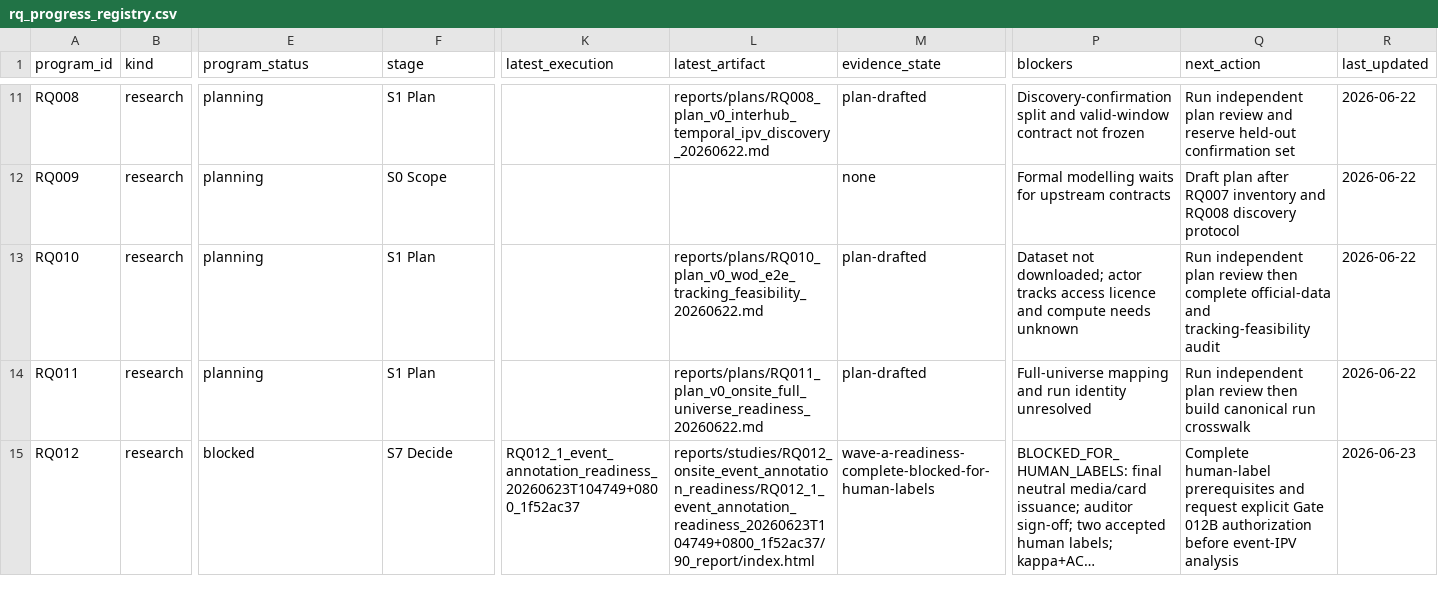
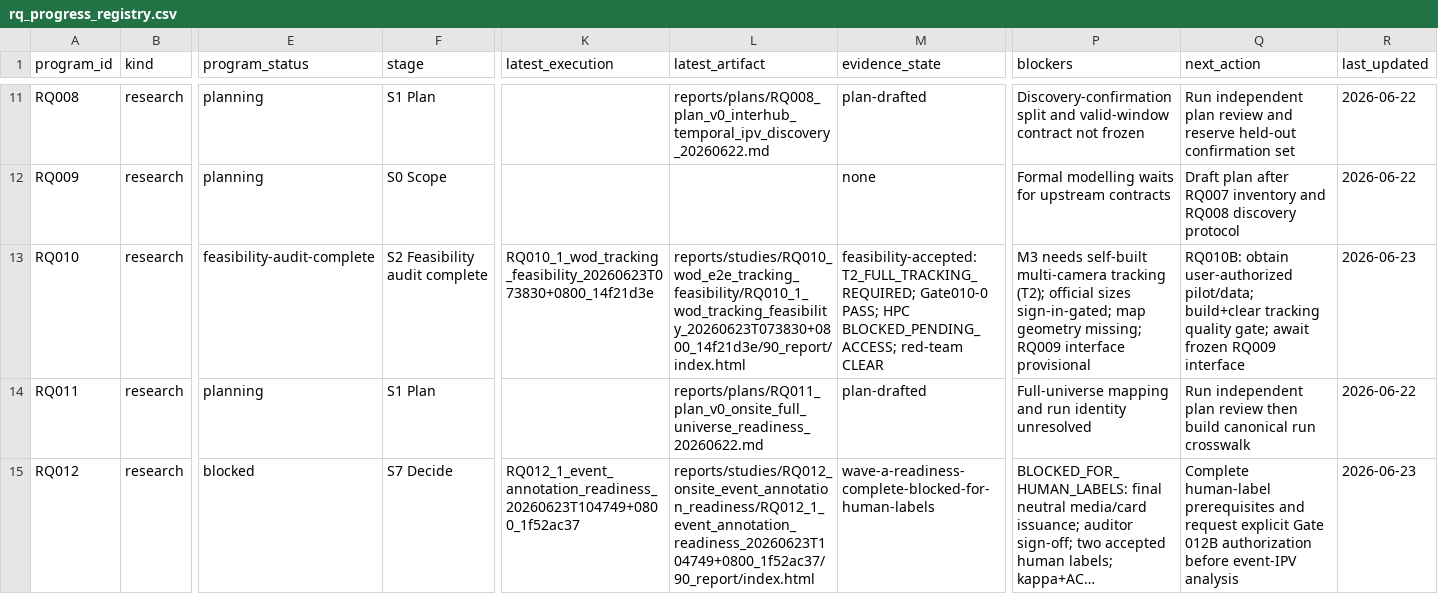
Before and after one commit to zxc-tju/ipv_estimation, a CSV file: reports/knowledge/rq_progress_registry.csv, drawn as a sheet; only a part is shown, gaps mark what is left out; long unchanged cells end in …; the diff names each change by its address in the sheet, - before the commit and + after, or states it on an @@ line.

```diff
--- a/reports/knowledge/rq_progress_registry.csv
+++ b/reports/knowledge/rq_progress_registry.csv
-E13 (program_status): planning
+E13 (program_status): feasibility-audit-complete
-F13 (stage): S1 Plan
+F13 (stage): S2 Feasibility audit complete
-K13 (latest_execution): (empty)
+K13 (latest_execution): RQ010_1_wod_tracking_feasibility_20260623T073830+0800_14f21d3e
-L13 (latest_artifact): reports/plans/RQ010_plan_v0_wod_e2e_tracking_feasibility_20260622.md
+L13 (latest_artifact): reports/studies/RQ010_wod_e2e_tracking_feasibility/RQ010_1_wod_tracking_feasibility_20260623T073830+0800_14f21d3e/90_report/index.html
-M13 (evidence_state): plan-drafted
+M13 (evidence_state): feasibility-accepted: T2_FULL_TRACKING_REQUIRED; Gate010-0 PASS; HPC BLOCKED_PENDING_ACCESS; red-team CLEAR
-P13 (blockers): Dataset not downloaded; actor tracks access licence and compute needs unknown
+P13 (blockers): M3 needs self-built multi-camera tracking (T2); official sizes sign-in-gated; map geometry missing; RQ009 interface provisional
-Q13 (next_action): Run independent plan review then complete official-data and tracking-feasibility audit
+Q13 (next_action): RQ010B: obtain user-authorized pilot/data; build+clear tracking quality gate; await frozen RQ009 interface
-R13 (last_updated): 2026-06-22
+R13 (last_updated): 2026-06-23
```
Also changed, not shown: 6 other files.
